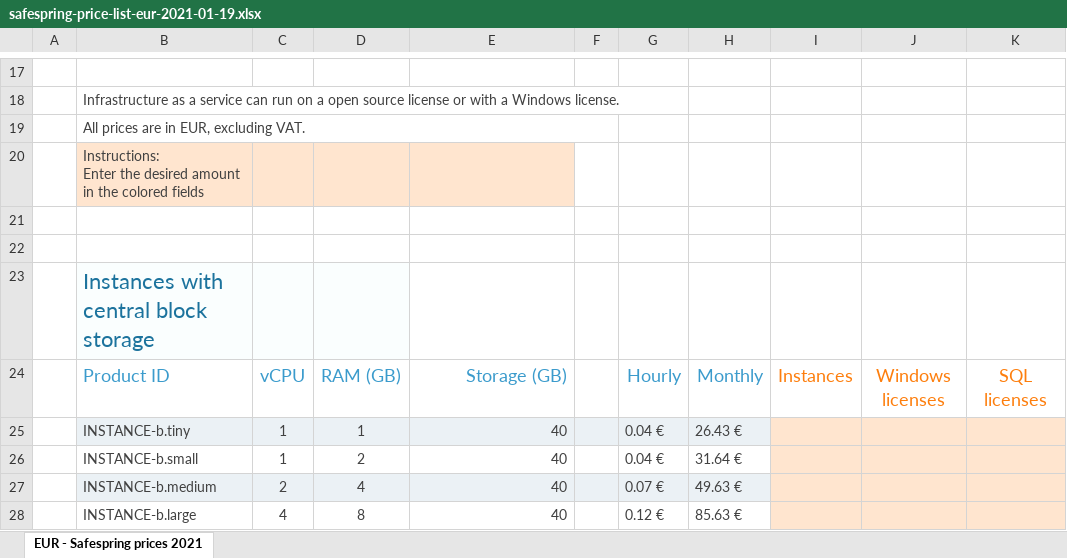
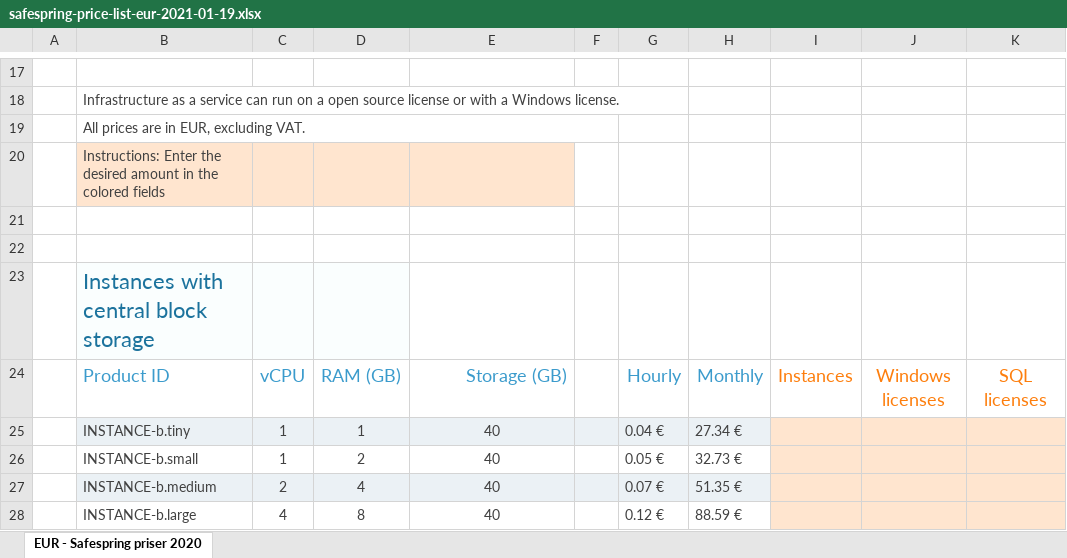
Before and after one commit to safespring/web, an Excel workbook: static/pricelist/EUR/safespring-price-list-eur-2021-01-19.xlsx, sheet EUR - Safespring priser 2020, drawn as a sheet; only a part is shown, gaps mark what is left out; values as stored, in another font and other column widths than the file's, no borders; charts and pictures and conditional formats not drawn; the diff covers the shown part only; the diff names each change by its address in the sheet, - before the commit and + after, or states it on an @@ line.

```diff
--- a/static/pricelist/EUR/safespring-price-list-eur-2021-01-19.xlsx (sheet EUR - Safespring priser 2020)
+++ b/static/pricelist/EUR/safespring-price-list-eur-2021-01-19.xlsx (sheet EUR - Safespring priser 2020)
-sheet tab: EUR - Safespring prices 2021
+sheet tab: EUR - Safespring priser 2020
-B20: …colored fields
+B20: …colored fields
-E25:E28 alignment: right
+E25:E28 alignment: center
-H25: 26.43 €
+H25: 27.34 €
-G26: 0.04 €
+G26: 0.05 €
-H26: 31.64 €
+H26: 32.73 €
-H27: 49.63 €
+H27: 51.35 €
-H28: 85.63 €
+H28: 88.59 €
```
Also changed, not shown: 5 added rows, 1 removed row, 110 edited cells, cell formats and merged cells elsewhere in this sheet, formulas that keep their value, charts or pictures, static/pricelist/NOK/safespring-price-list-nok-2021-01-19.xlsx, static/pricelist/SEK/safespring-price-list-sek-2021-01-19.xlsx, 3 other files.
